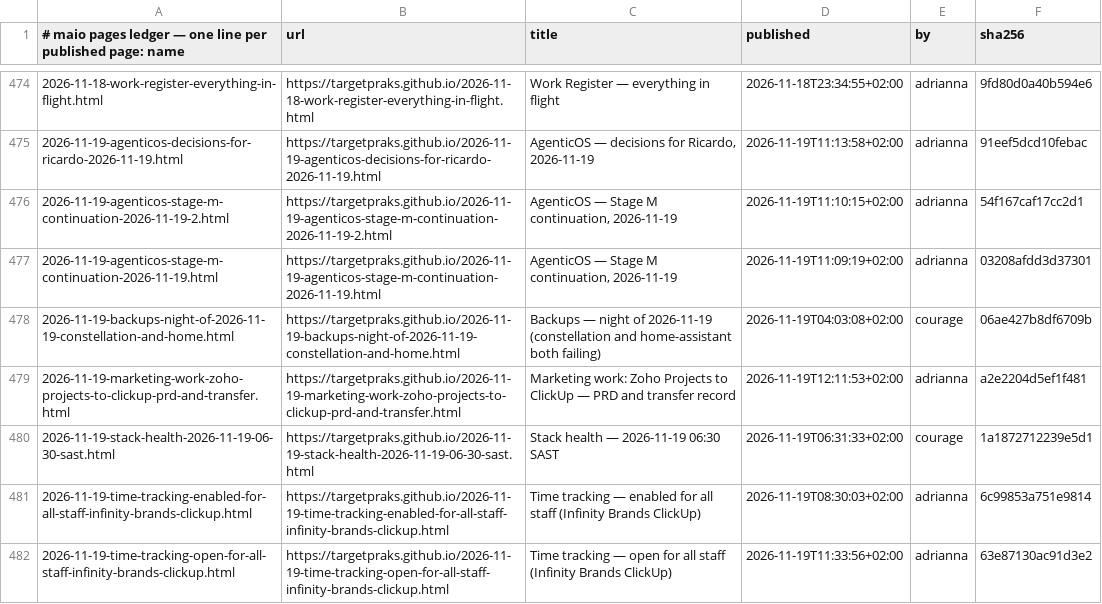
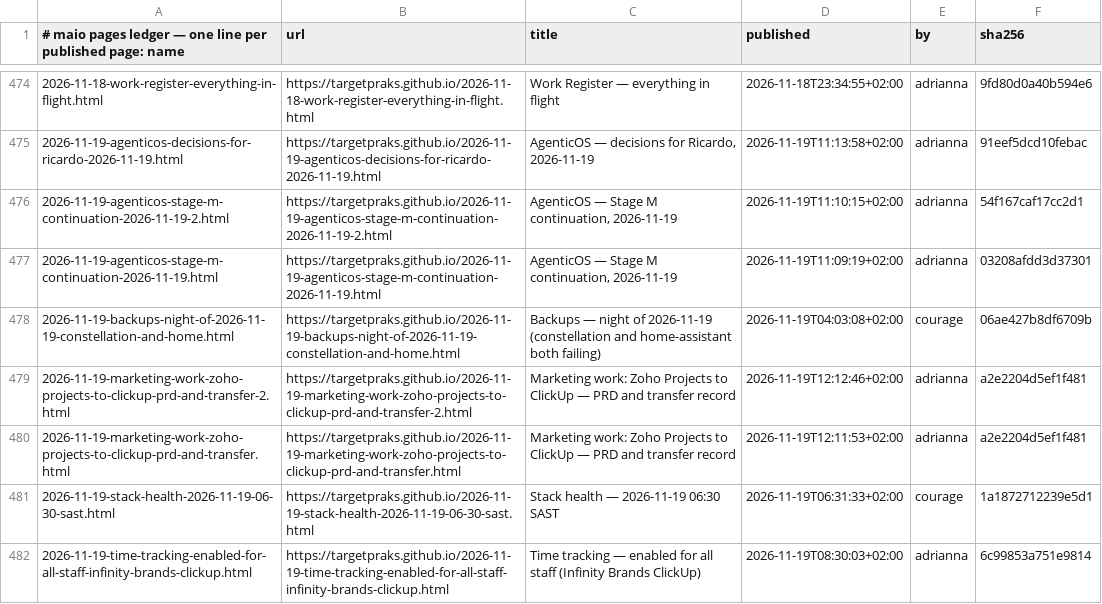
Before and after one commit to targetpraks/targetpraks.github.io, a TSV file: .publish-ledger.tsv, drawn as a sheet; only a part is shown, gaps mark what is left out; the shorter side is filled out with more unchanged rows.

Commit message:
HTML: Marketing work: Zoho Projects to ClickUp — PRD and transfer record

```diff
--- a/.publish-ledger.tsv
+++ b/.publish-ledger.tsv
@@ -478,2 +478,3 @@
 2026-11-19-backups-night-of-2026-11-19-constellation-and-home.html	https://targetpraks.github.io/2026-11-19-backups-night-of-2026-11-19-constellation-and-home.html	Backups — night of 2026-11-19 (constellation and home-assistant both failing)	2026-11-19T04:03:08+02:00	courage	06ae427b8df6709b
+2026-11-19-marketing-work-zoho-projects-to-clickup-prd-and-transfer-2.html	https://targetpraks.github.io/2026-11-19-marketing-work-zoho-projects-to-clickup-prd-and-transfer-2.html	Marketing work: Zoho Projects to ClickUp — PRD and transfer record	2026-11-19T12:12:46+02:00	adrianna	a2e2204d5ef1f481
 2026-11-19-marketing-work-zoho-projects-to-clickup-prd-and-transfer.html	https://targetpraks.github.io/2026-11-19-marketing-work-zoho-projects-to-clickup-prd-and-transfer.html	Marketing work: Zoho Projects to ClickUp — PRD and transfer record	2026-11-19T12:11:53+02:00	adrianna	a2e2204d5ef1f481
```
Also changed, not shown: 1 other file.
